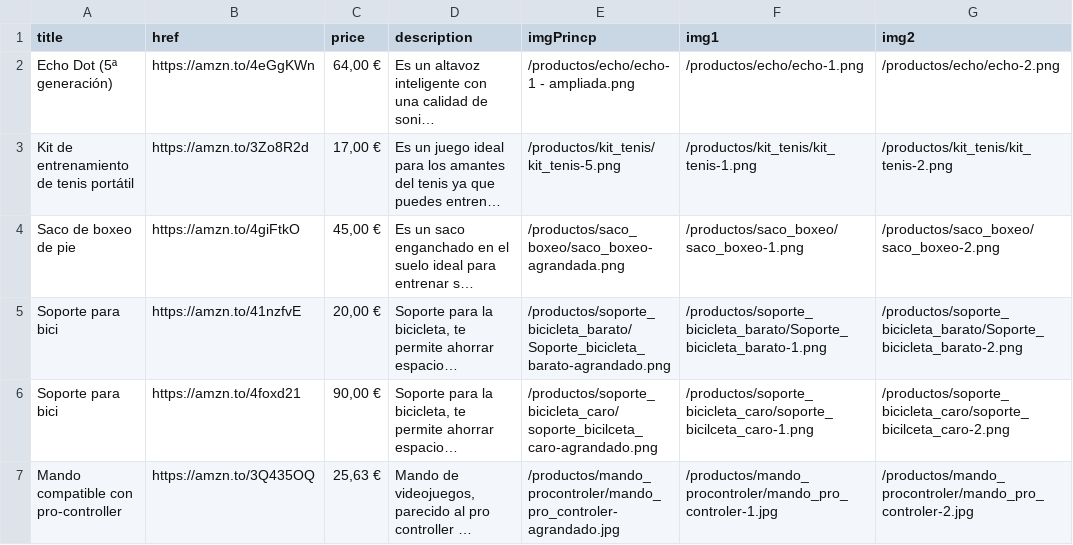
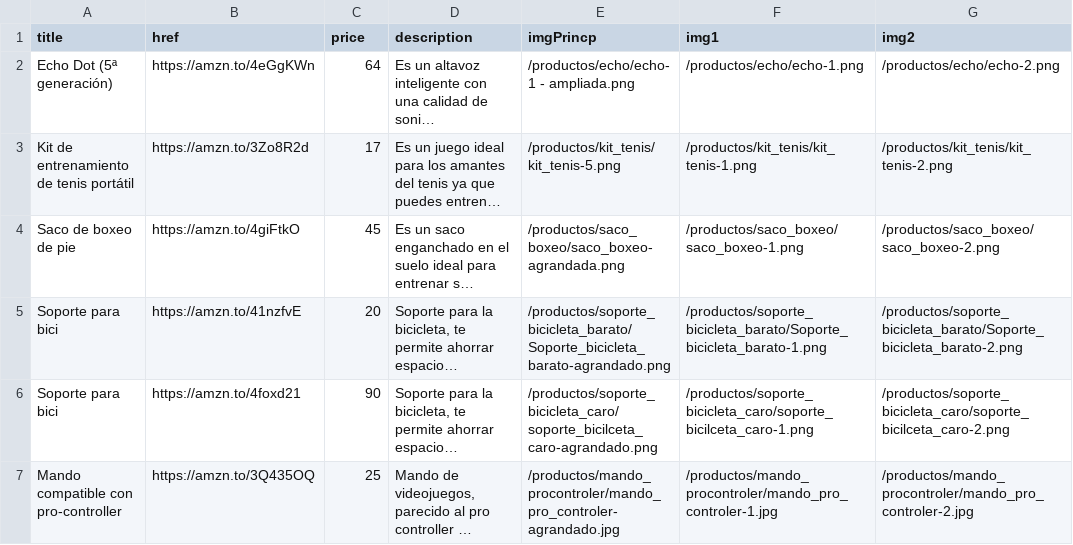
Before and after one commit to hern-n/locuras_de_productos, a CSV file: elements/products.csv, drawn as a sheet; only a part is shown; long unchanged cells end in …; the diff names each change by its address in the sheet, - before the commit and + after, or states it on an @@ line.

```diff
--- a/elements/products.csv
+++ b/elements/products.csv
-C2 (price): 64,00 €
+C2 (price): 64
-C3 (price): 17,00 €
+C3 (price): 17
-C4 (price): 45,00 €
+C4 (price): 45
-C5 (price): 20,00 €
+C5 (price): 20
-C6 (price): 90,00 €
+C6 (price): 90
-C7 (price): 25,63 €
+C7 (price): 25
```
Also changed, not shown: 2 other files.
